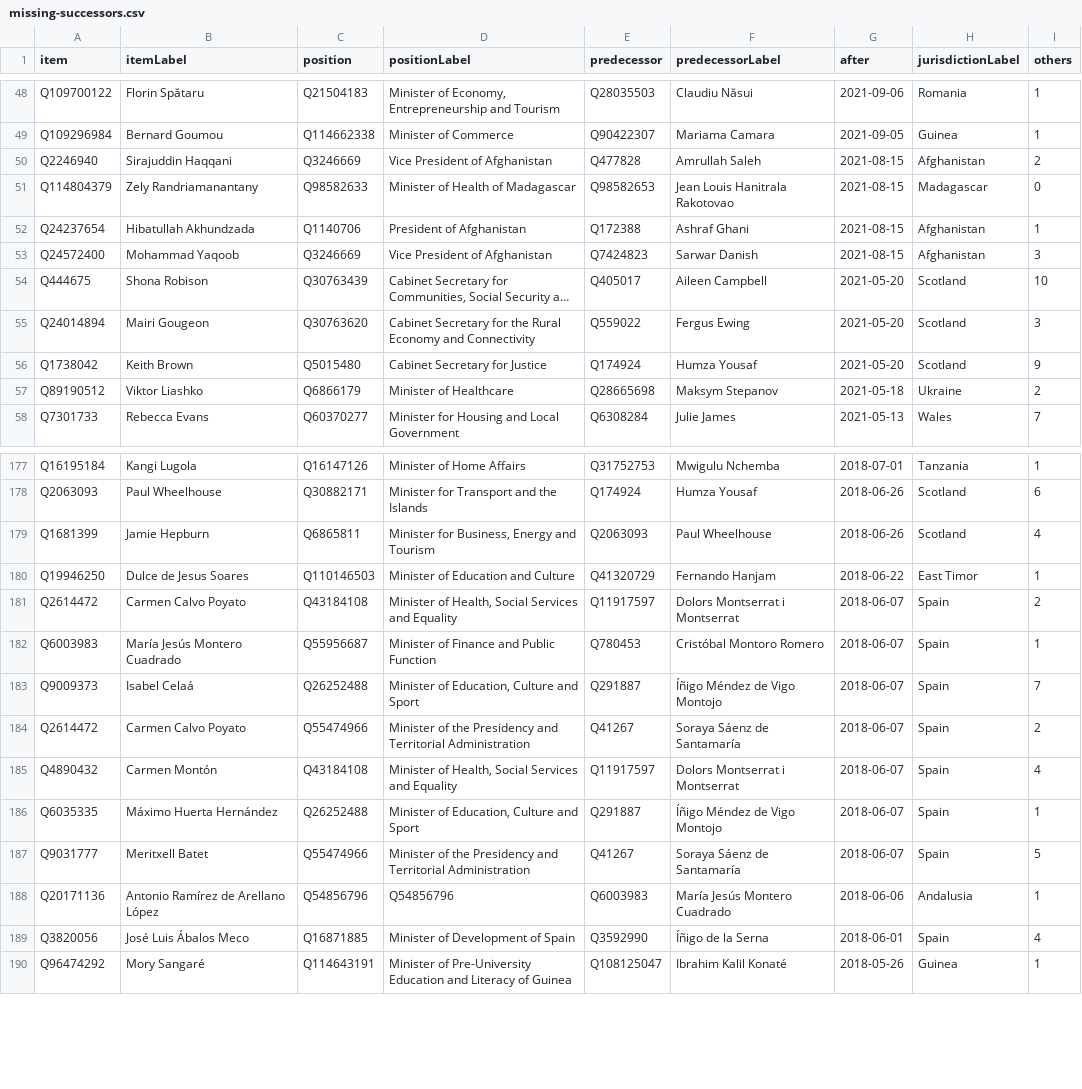
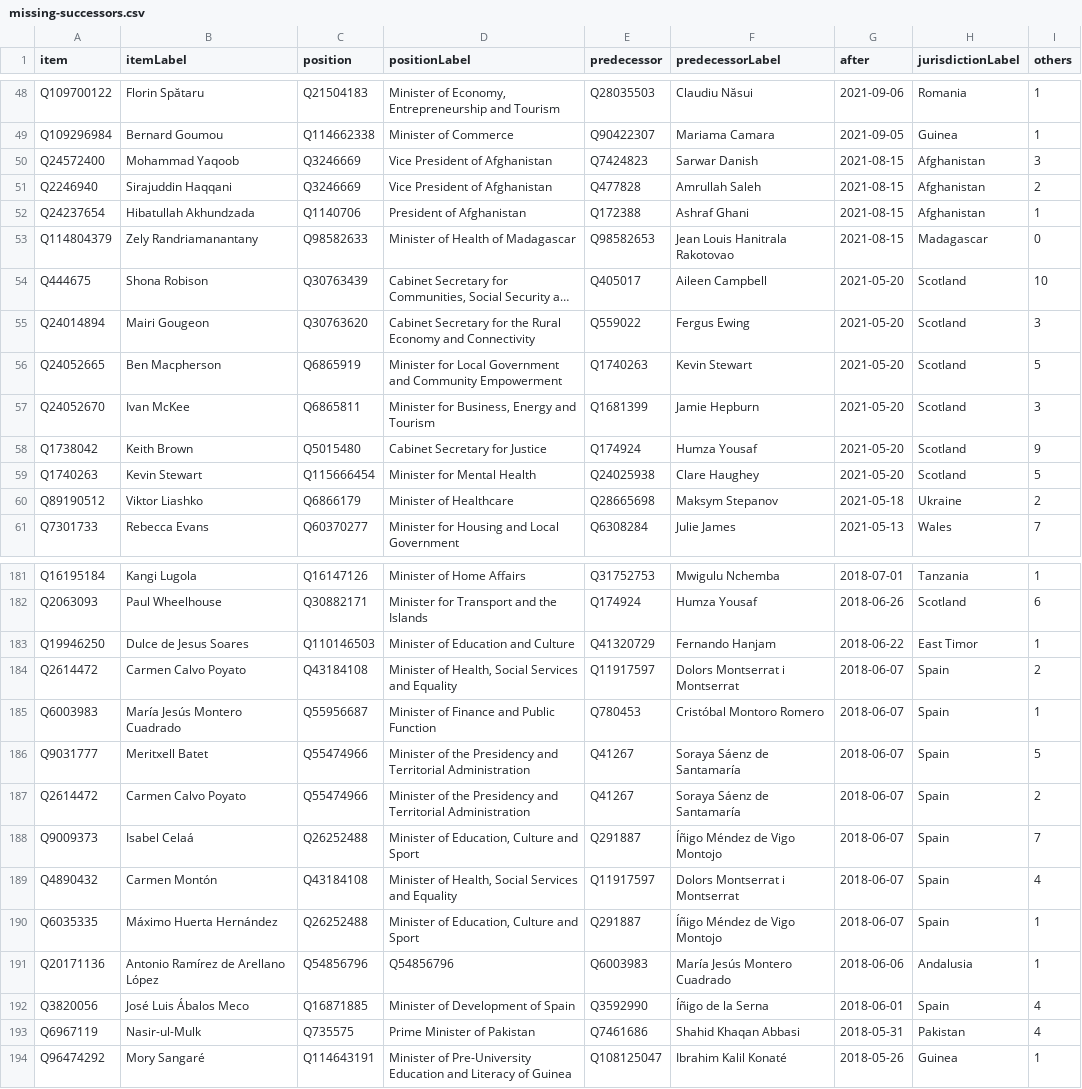
Before and after one commit to every-politician-scrapers/world, a CSV file: wikidata/results/missing-successors.csv, drawn as a sheet; only a part is shown, gaps mark what is left out; long unchanged cells end in …; removed rows and columns are numbered as before the commit, all else as after; the diff covers the shown part only; the diff names each change by its address in the sheet, - before the commit and + after, or states it on an @@ line.

```diff
--- a/wikidata/results/missing-successors.csv
+++ b/wikidata/results/missing-successors.csv
@@ row 53 moved to row 50: Q24572400 @@
+row 56: Q24052665 | Ben Macpherson | Q6865919 | Minister for Local Government and Community Empowerment | Q1740263 | Kevin Stewart | 2021-05-20 | Scotland | 5
+row 57: Q24052670 | Ivan McKee | Q6865811 | Minister for Business, Energy and Tourism | Q1681399 | Jamie Hepburn | 2021-05-20 | Scotland | 3
+row 59: Q1740263 | Kevin Stewart | Q115666454 | Minister for Mental Health | Q24025938 | Clare Haughey | 2021-05-20 | Scotland | 5
-row 179: Q1681399 | Jamie Hepburn | Q6865811 | Minister for Business, Energy and Tourism | Q2063093 | Paul Wheelhouse | 2018-06-26 | Scotland | 4
@@ row 187 moved to row 186: Q9031777 @@
@@ row 184 moved to row 187: Q2614472 @@
+row 193: Q6967119 | Nasir-ul-Mulk | Q735575 | Prime Minister of Pakistan | Q7461686 | Shahid Khaqan Abbasi | 2018-05-31 | Pakistan | 4
```
Also changed, not shown: 4 added rows, 3 removed rows, 40 moved rows and 7 edited cells elsewhere in this file, wikidata/results/enwiki-current-cabinets.csv, wikidata/results/other-positions.csv.
